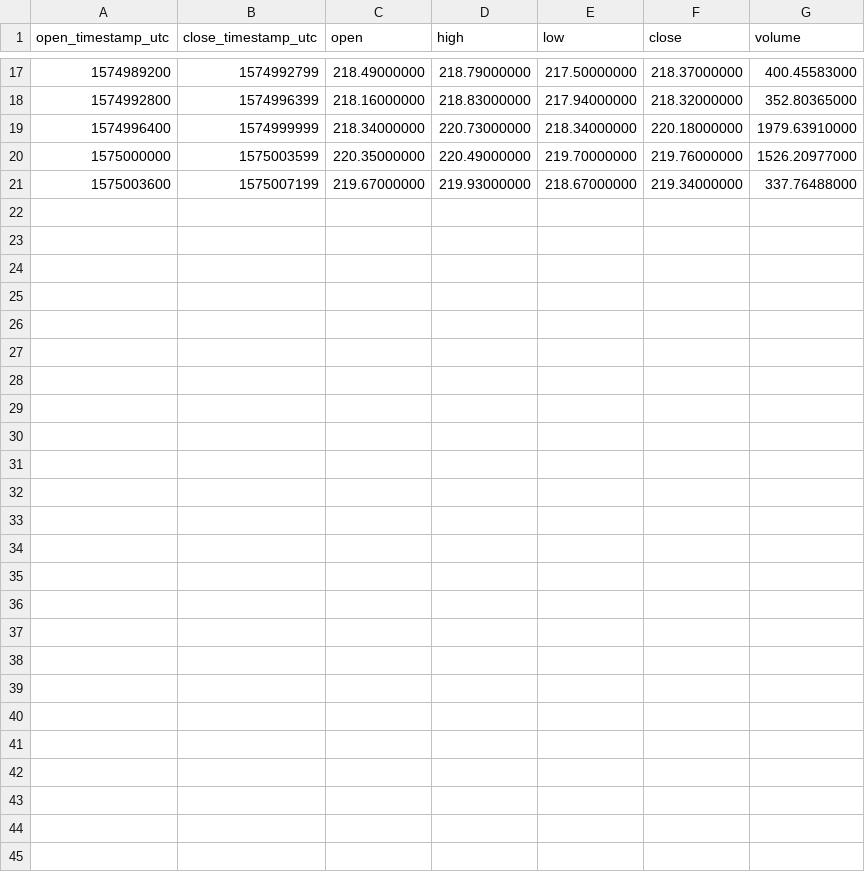
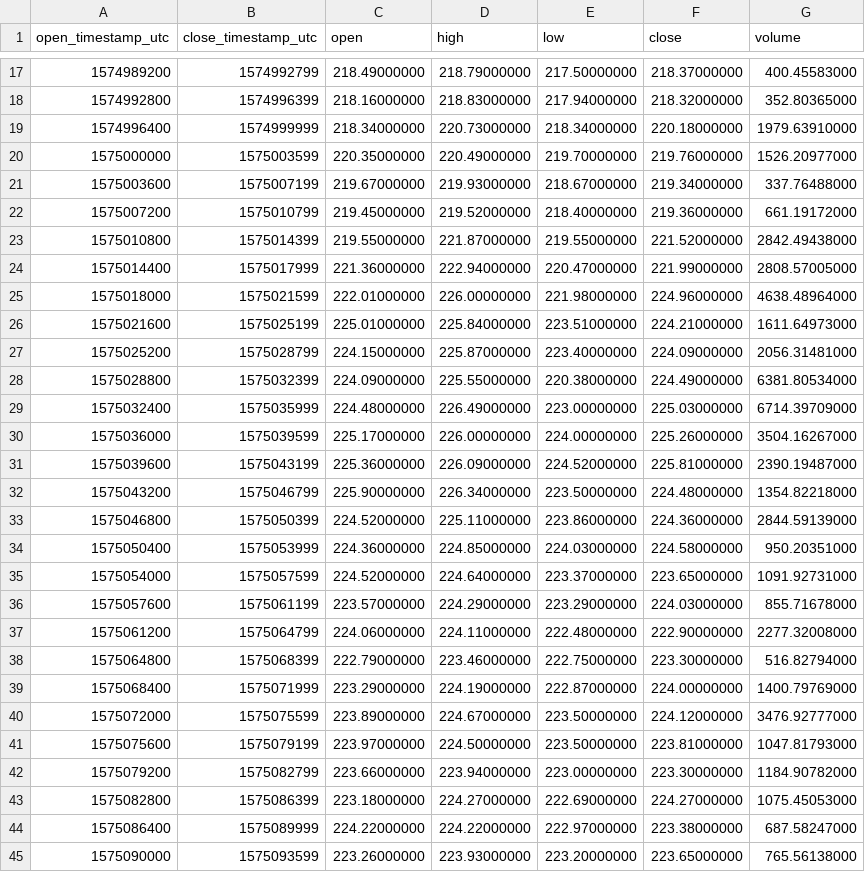
Before and after one commit to cryptobigbro/binance-BCHUSDT, a CSV file: binance-BCHUSDT-1h.csv, drawn as a sheet; only a part is shown, gaps mark what is left out; the diff names each change by its address in the sheet, - before the commit and + after, or states it on an @@ line.

Commit message:
Update OHLCV data.

```diff
--- a/binance-BCHUSDT-1h.csv
+++ b/binance-BCHUSDT-1h.csv
+row 22: 1575007200 | 1575010799 | 219.45000000 | 219.52000000 | 218.40000000 | 219.36000000 | 661.19172000
+row 23: 1575010800 | 1575014399 | 219.55000000 | 221.87000000 | 219.55000000 | 221.52000000 | 2842.49438000
+row 24: 1575014400 | 1575017999 | 221.36000000 | 222.94000000 | 220.47000000 | 221.99000000 | 2808.57005000
+row 25: 1575018000 | 1575021599 | 222.01000000 | 226.00000000 | 221.98000000 | 224.96000000 | 4638.48964000
+row 26: 1575021600 | 1575025199 | 225.01000000 | 225.84000000 | 223.51000000 | 224.21000000 | 1611.64973000
+row 27: 1575025200 | 1575028799 | 224.15000000 | 225.87000000 | 223.40000000 | 224.09000000 | 2056.31481000
+row 28: 1575028800 | 1575032399 | 224.09000000 | 225.55000000 | 220.38000000 | 224.49000000 | 6381.80534000
+row 29: 1575032400 | 1575035999 | 224.48000000 | 226.49000000 | 223.00000000 | 225.03000000 | 6714.39709000
+row 30: 1575036000 | 1575039599 | 225.17000000 | 226.00000000 | 224.00000000 | 225.26000000 | 3504.16267000
+row 31: 1575039600 | 1575043199 | 225.36000000 | 226.09000000 | 224.52000000 | 225.81000000 | 2390.19487000
+row 32: 1575043200 | 1575046799 | 225.90000000 | 226.34000000 | 223.50000000 | 224.48000000 | 1354.82218000
+row 33: 1575046800 | 1575050399 | 224.52000000 | 225.11000000 | 223.86000000 | 224.36000000 | 2844.59139000
+row 34: 1575050400 | 1575053999 | 224.36000000 | 224.85000000 | 224.03000000 | 224.58000000 | 950.20351000
+row 35: 1575054000 | 1575057599 | 224.52000000 | 224.64000000 | 223.37000000 | 223.65000000 | 1091.92731000
+row 36: 1575057600 | 1575061199 | 223.57000000 | 224.29000000 | 223.29000000 | 224.03000000 | 855.71678000
+row 37: 1575061200 | 1575064799 | 224.06000000 | 224.11000000 | 222.48000000 | 222.90000000 | 2277.32008000
+row 38: 1575064800 | 1575068399 | 222.79000000 | 223.46000000 | 222.75000000 | 223.30000000 | 516.82794000
+row 39: 1575068400 | 1575071999 | 223.29000000 | 224.19000000 | 222.87000000 | 224.00000000 | 1400.79769000
+row 40: 1575072000 | 1575075599 | 223.89000000 | 224.67000000 | 223.50000000 | 224.12000000 | 3476.92777000
+row 41: 1575075600 | 1575079199 | 223.97000000 | 224.50000000 | 223.50000000 | 223.81000000 | 1047.81793000
+row 42: 1575079200 | 1575082799 | 223.66000000 | 223.94000000 | 223.00000000 | 223.30000000 | 1184.90782000
+row 43: 1575082800 | 1575086399 | 223.18000000 | 224.27000000 | 222.69000000 | 224.27000000 | 1075.45053000
+row 44: 1575086400 | 1575089999 | 224.22000000 | 224.22000000 | 222.97000000 | 223.38000000 | 687.58247000
+row 45: 1575090000 | 1575093599 | 223.26000000 | 223.93000000 | 223.20000000 | 223.65000000 | 765.56138000
```
Also changed, not shown: 2 other files.
